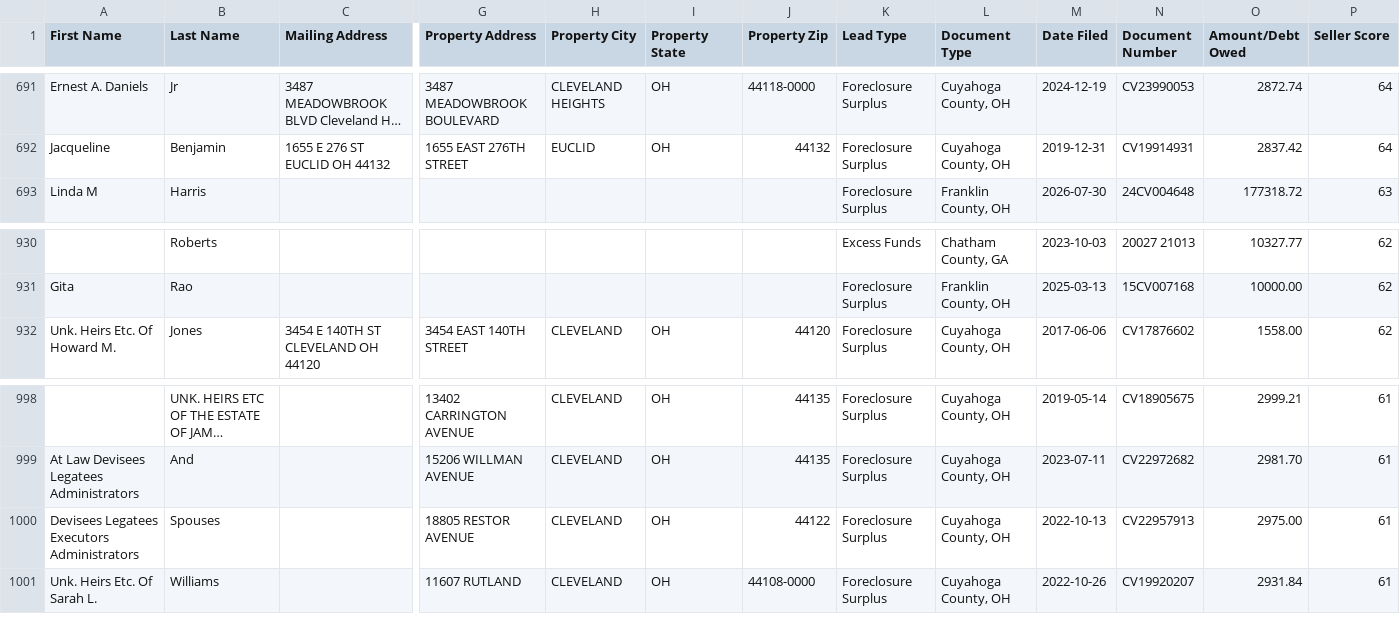
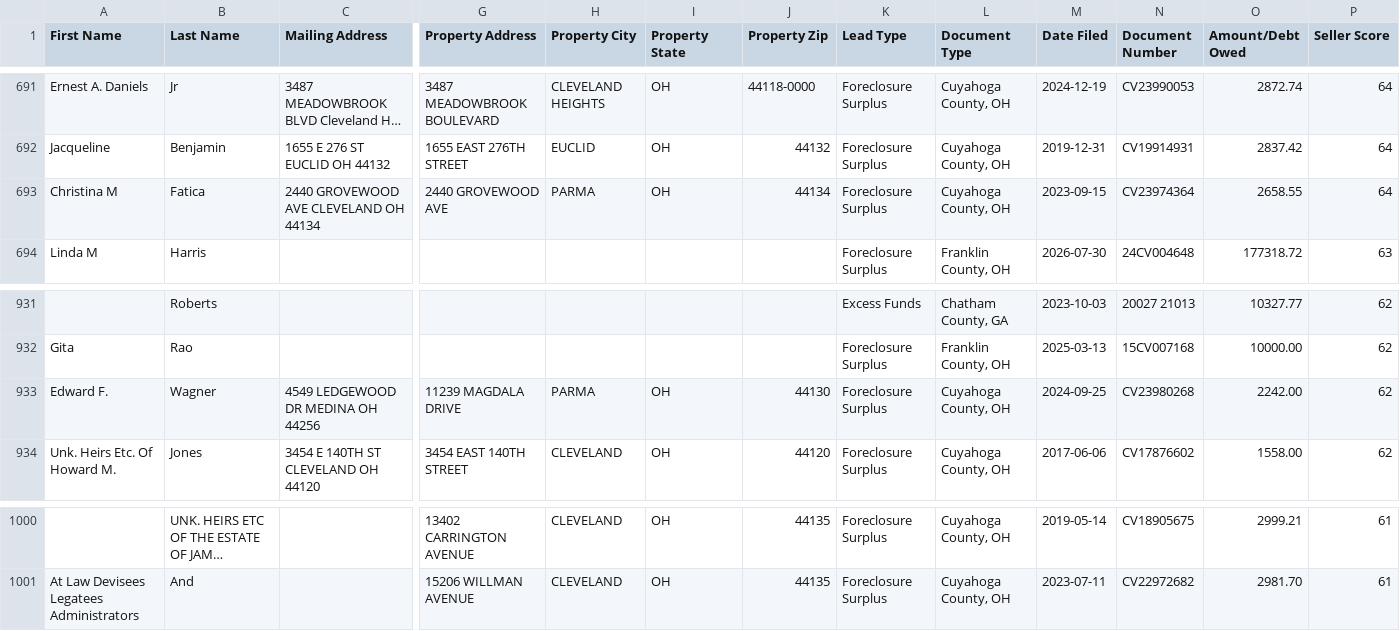
Before and after one commit to mauricewilli572000-cloud/excess-funds-national, a CSV file: dashboard/feeds/top_ghl.csv, drawn as a sheet; only a part is shown, gaps mark what is left out; long unchanged cells end in …; removed rows and columns are numbered as before the commit, all else as after; rows hold the shown columns only; the diff names each change by its address in the sheet, - before the commit and + after, or states it on an @@ line.

```diff
--- a/dashboard/feeds/top_ghl.csv
+++ b/dashboard/feeds/top_ghl.csv
+row 693: Christina M | Fatica | 2440 GROVEWOOD AVE CLEVELAND OH 44134 | 2440 GROVEWOOD AVE | PARMA | OH | 44134 | Foreclosure Surplus | Cuyahoga County, OH | 2023-09-15 | CV23974364 | 2658.55 | 64
+row 933: Edward F. | Wagner | 4549 LEDGEWOOD DR MEDINA OH 44256 | 11239 MAGDALA DRIVE | PARMA | OH | 44130 | Foreclosure Surplus | Cuyahoga County, OH | 2024-09-25 | CV23980268 | 2242.00 | 62
-row 1000: Devisees Legatees Executors Administrators | Spouses |  | 18805 RESTOR AVENUE | CLEVELAND | OH | 44122 | Foreclosure Surplus | Cuyahoga County, OH | 2022-10-13 | CV22957913 | 2975.00 | 61
-row 1001: Unk. Heirs Etc. Of Sarah L. | Williams |  | 11607 RUTLAND | CLEVELAND | OH | 44108-0000 | Foreclosure Surplus | Cuyahoga County, OH | 2022-10-26 | CV19920207 | 2931.84 | 61
```
Also changed, not shown: 10 other files.
